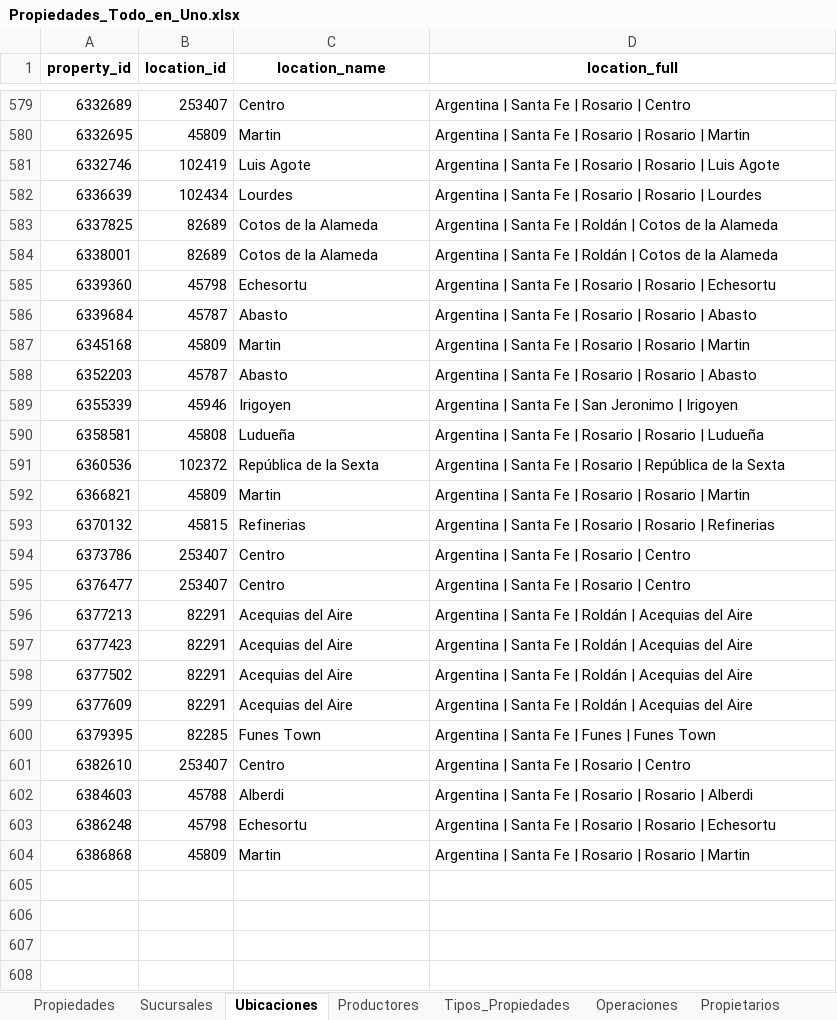
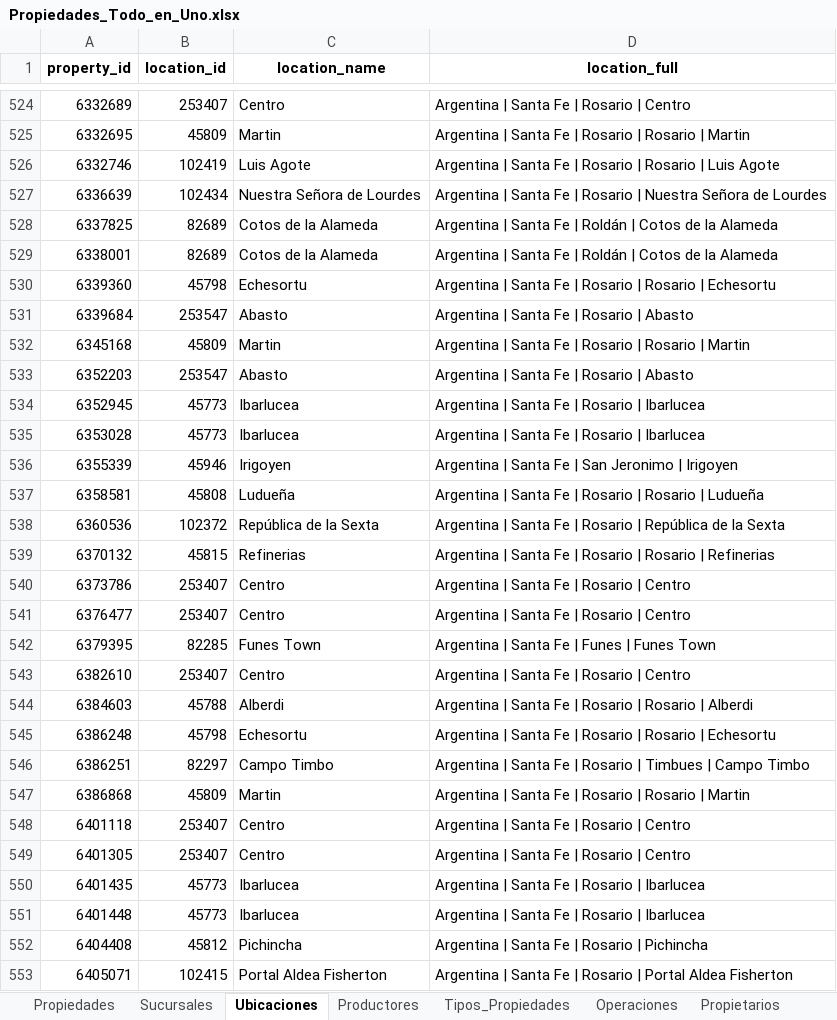
Before and after one commit to LMilanesi/Prone, an Excel workbook: Carga Inicial/Propiedades_Todo_en_Uno.xlsx, sheet Ubicaciones, drawn as a sheet; only a part is shown, gaps mark what is left out; values as stored, in another font and other column widths than the file's, no borders; removed rows and columns are numbered as before the commit, all else as after; the diff covers the shown part only; the diff names each change by its address in the sheet, - before the commit and + after, or states it on an @@ line.

```diff
--- a/Carga Inicial/Propiedades_Todo_en_Uno.xlsx (sheet Ubicaciones)
+++ b/Carga Inicial/Propiedades_Todo_en_Uno.xlsx (sheet Ubicaciones)
-C527 (location_name): Lourdes
+C527 (location_name): Nuestra Señora de Lourdes
-D527 (location_full): …Rosario | Rosario | Lourdes
+D527 (location_full): …Rosario | Nuestra Señora de Lourdes
-B531 (location_id): 45787
+B531 (location_id): 253547
-D531 (location_full): Argentina | Santa Fe | Rosario | Rosario | Abasto
+D531 (location_full): Argentina | Santa Fe | Rosario | Abasto
-B533 (location_id): 45787
+B533 (location_id): 253547
-D533 (location_full): Argentina | Santa Fe | Rosario | Rosario | Abasto
+D533 (location_full): Argentina | Santa Fe | Rosario | Abasto
+row 534: 6352945 | 45773 | Ibarlucea | Argentina | Santa Fe | Rosario | Ibarlucea
+row 535: 6353028 | 45773 | Ibarlucea | Argentina | Santa Fe | Rosario | Ibarlucea
-row 592: 6366821 | 45809 | Martin | Argentina | Santa Fe | Rosario | Rosario | Martin
-row 596: 6377213 | 82291 | Acequias del Aire | Argentina | Santa Fe | Roldán | Acequias del Aire
-row 597: 6377423 | 82291 | Acequias del Aire | Argentina | Santa Fe | Roldán | Acequias del Aire
-row 598: 6377502 | 82291 | Acequias del Aire | Argentina | Santa Fe | Roldán | Acequias del Aire
-row 599: 6377609 | 82291 | Acequias del Aire | Argentina | Santa Fe | Roldán | Acequias del Aire
+row 546: 6386251 | 82297 | Campo Timbo | Argentina | Santa Fe | Rosario | Timbues | Campo Timbo
+row 548: 6401118 | 253407 | Centro | Argentina | Santa Fe | Rosario | Centro
+row 549: 6401305 | 253407 | Centro | Argentina | Santa Fe | Rosario | Centro
+row 550: 6401435 | 45773 | Ibarlucea | Argentina | Santa Fe | Rosario | Ibarlucea
+row 551: 6401448 | 45773 | Ibarlucea | Argentina | Santa Fe | Rosario | Ibarlucea
+row 552: 6404408 | 45812 | Pichincha | Argentina | Santa Fe | Rosario | Pichincha
+row 553: 6405071 | 102415 | Portal Aldea Fisherton | Argentina | Santa Fe | Rosario | Portal Aldea Fisherton
```
Also changed, not shown: 81 added rows, 64 removed rows and 121 edited cells elsewhere in this sheet, sheet Propiedades, sheet Operaciones, sheet Productores, sheet Propietarios, sheet Tipos_Propiedades, sheet Sucursales, 9 other files.
